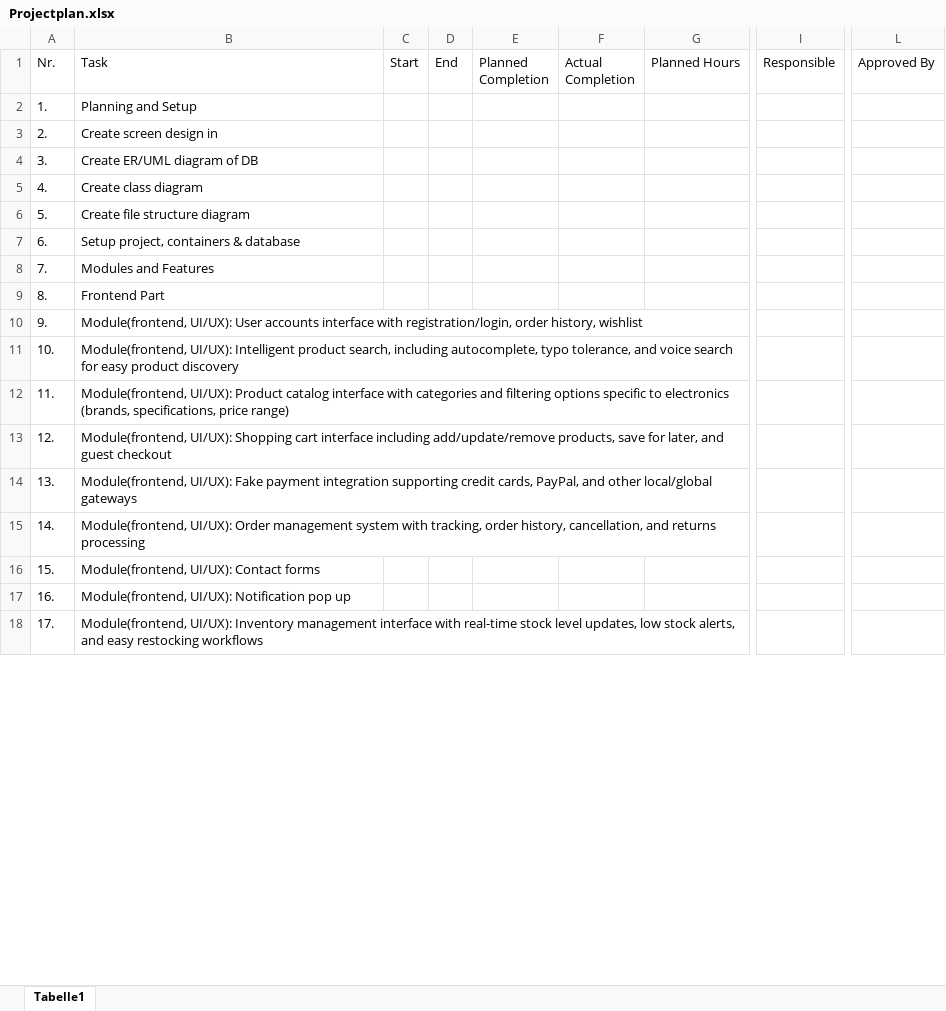
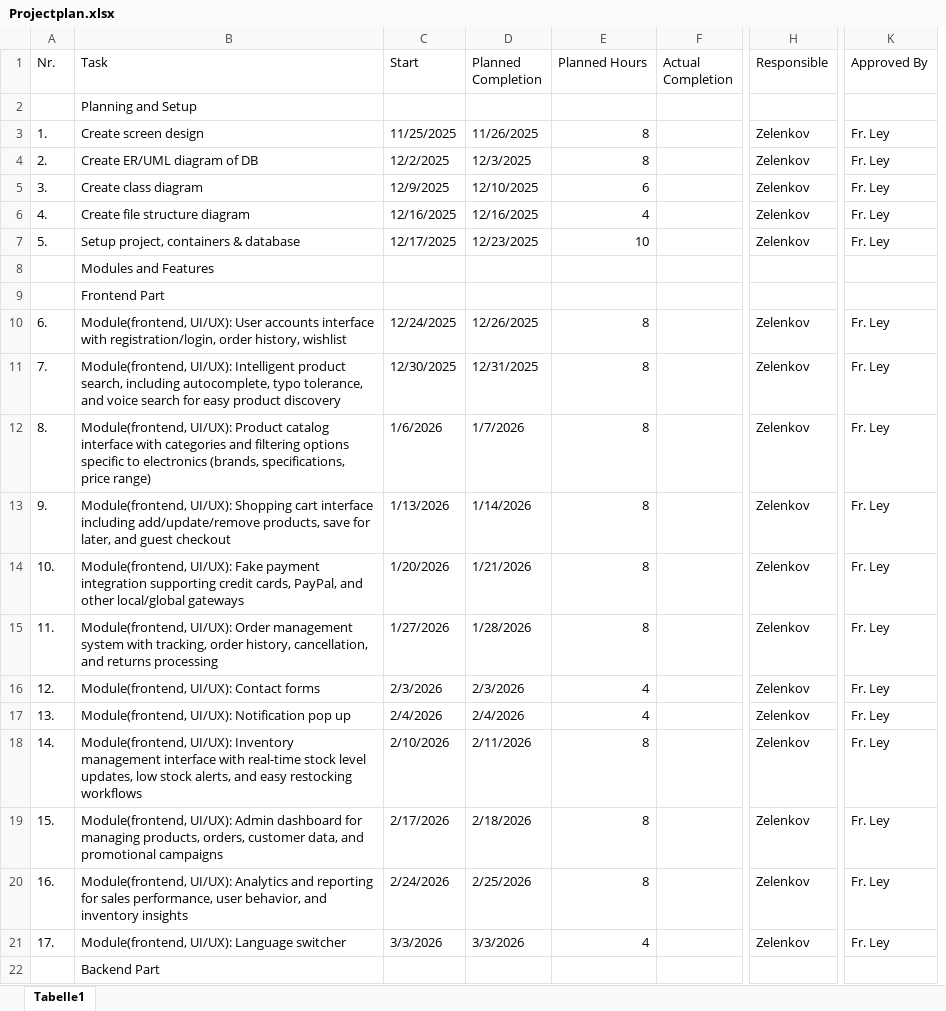
Before and after one commit to Halloplayer/Itlap-Webshop, an Excel workbook: Projectplan.xlsx, sheet Tabelle1, drawn as a sheet; only a part is shown, gaps mark what is left out; values as stored, in another font and other column widths than the file's, no cell formats; table styles not drawn; removed rows and columns are numbered as before the commit, all else as after; rows hold the shown columns only; the diff covers the shown part only; the diff names each change by its address in the sheet, - before the commit and + after, or states it on an @@ line.

Commit message:
Projectplan update

```diff
--- a/Projectplan.xlsx (sheet Tabelle1)
+++ b/Projectplan.xlsx (sheet Tabelle1)
-column C (Start), empty
-column D (End), empty
-column E (Planned Completion), empty
+column C (Start), rows 3-7: 11/25/2025 | 12/2/2025 | 12/9/2025 | 12/16/2025 | 12/17/2025; rows 10-21: 12/24/2025 | 12/30/2025 | 1/6/2026 | 1/13/2026 | 1/20/2026 | 1/27/2026 | 2/3/2026 | 2/4/2026 | 2/10/2026 | 2/17/2026 | 2/24/2026 | 3/3/2026
+column D (Planned Completion), rows 3-7: 11/26/2025 | 12/3/2025 | 12/10/2025 | 12/16/2025 | 12/23/2025; rows 10-21: 12/26/2025 | 12/31/2025 | 1/7/2026 | 1/14/2026 | 1/21/2026 | 1/28/2026 | 2/3/2026 | 2/4/2026 | 2/11/2026 | 2/18/2026 | 2/25/2026 | 3/3/2026
+column E (Planned Hours), rows 3-7: 8 | 8 | 6 | 4 | 10; rows 10-21: 8 | 8 | 8 | 8 | 8 | 8 | 4 | 4 | 8 | 8 | 8 | 4
-column G (Planned Hours), empty
-column I (Responsible), empty
+column H (Responsible), rows 3-7: all Zelenkov; rows 10-21: all Zelenkov
-column L (Approved By), empty
+column K (Approved By), rows 3-7: all Fr. Ley; rows 10-21: all Fr. Ley
+row 2:  | Planning and Setup
-B3 (Task): Planning and Setup
+B3 (Task): Create screen design
-B4 (Task): Create screen design in
+B4 (Task): Create ER/UML diagram of DB
-B5 (Task): Create ER/UML diagram of DB
+B5 (Task): Create class diagram
-B6 (Task): Create class diagram
+B6 (Task): Create file structure diagram
-B7 (Task): Create file structure diagram
+B7 (Task): Setup project, containers & database
+row 8:  | Modules and Features
+row 9:  | Frontend Part
-B10 (Task): Setup project, containers & database
+B10 (Task): Module(frontend, UI/UX): User accounts interface with registration/login, order history, wishlist
-B11 (Task): Modules and Features
+B11 (Task): Module(frontend, UI/UX): Intelligent product search, including autocomplete, typo tolerance, and voice search for easy product discovery
-B12 (Task): Frontend Part
+B12 (Task): Module(frontend, UI/UX): Product catalog interface with categories and filtering options specific to electronics (brands, specifications, price range)
-B13 (Task): Module(frontend, UI/UX): User accounts interface with registration/login, order history, wishlist
+B13 (Task): Module(frontend, UI/UX): Shopping cart interface including add/update/remove products, save for later, and guest checkout
-B14 (Task): Module(frontend, UI/UX): Intelligent product search, including autocomplete, typo tolerance, and voice search for easy product discovery
+B14 (Task): Module(frontend, UI/UX): Fake payment integration supporting credit cards, PayPal, and other local/global gateways
-B15 (Task): Module(frontend, UI/UX): Product catalog interface with categories and filtering options specific to electronics (brands, specifications, price range)
+B15 (Task): Module(frontend, UI/UX): Order management system with tracking, order history, cancellation, and returns processing
-B16 (Task): Module(frontend, UI/UX): Shopping cart interface including add/update/remove products, save for later, and guest checkout
+B16 (Task): Module(frontend, UI/UX): Contact forms
-B17 (Task): Module(frontend, UI/UX): Fake payment integration supporting credit cards, PayPal, and other local/global gateways
+B17 (Task): Module(frontend, UI/UX): Notification pop up
-B18 (Task): Module(frontend, UI/UX): Order management system with tracking, order history, cancellation, and returns processing
+B18 (Task): Module(frontend, UI/UX): Inventory management interface with real-time stock level updates, low stock alerts, and easy restocking workflows
-B19 (Task): Module(frontend, UI/UX): Contact forms
+B19 (Task): Module(frontend, UI/UX): Admin dashboard for managing products, orders, customer data, and promotional campaigns
-B20 (Task): Module(frontend, UI/UX): Notification pop up
+B20 (Task): Module(frontend, UI/UX): Analytics and reporting for sales performance, user behavior, and inventory insights
-B21 (Task): Module(frontend, UI/UX): Inventory management interface with real-time stock level updates, low stock alerts, and easy restocking workflows
+B21 (Task): Module(frontend, UI/UX): Language switcher
+row 22:  | Backend Part
```
Also changed, not shown: 3 added rows, 6 removed rows and 24 edited cells elsewhere in this sheet, cell formats.
